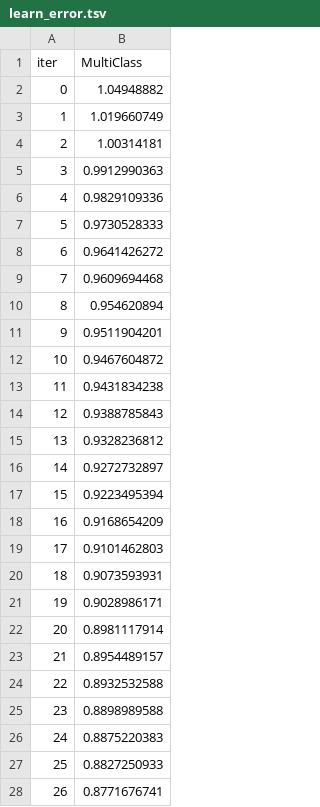
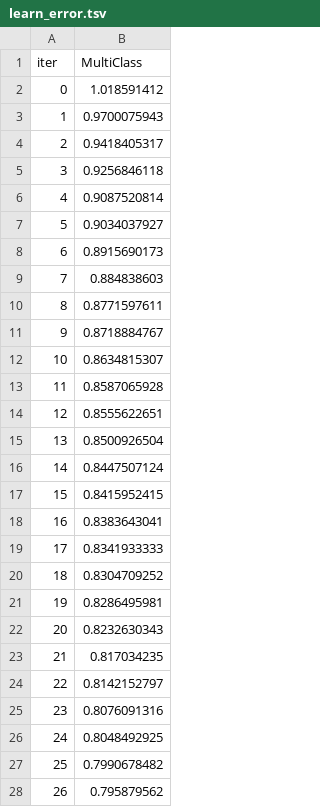
Before and after one commit to wodud2970/Digital_literacy, a TSV file: catboost_info/learn_error.tsv, drawn as a sheet; only a part is shown; the diff covers the shown part only.

```diff
--- a/catboost_info/learn_error.tsv
+++ b/catboost_info/learn_error.tsv
@@ -1,28 +1,28 @@
 iter	MultiClass
-0	1.04948882
-1	1.019660749
-2	1.00314181
-3	0.9912990363
-4	0.9829109336
-5	0.9730528333
-6	0.9641426272
-7	0.9609694468
-8	0.954620894
-9	0.9511904201
-10	0.9467604872
-11	0.9431834238
-12	0.9388785843
-13	0.9328236812
-14	0.9272732897
-15	0.9223495394
-16	0.9168654209
-17	0.9101462803
-18	0.9073593931
-19	0.9028986171
-20	0.8981117914
-21	0.8954489157
-22	0.8932532588
-23	0.8898989588
-24	0.8875220383
-25	0.8827250933
-26	0.8771676741
+0	1.018591412
+1	0.9700075943
+2	0.9418405317
+3	0.9256846118
+4	0.9087520814
+5	0.9034037927
+6	0.8915690173
+7	0.884838603
+8	0.8771597611
+9	0.8718884767
+10	0.8634815307
+11	0.8587065928
+12	0.8555622651
+13	0.8500926504
+14	0.8447507124
+15	0.8415952415
+16	0.8383643041
+17	0.8341933333
+18	0.8304709252
+19	0.8286495981
+20	0.8232630343
+21	0.817034235
+22	0.8142152797
+23	0.8076091316
+24	0.8048492925
+25	0.7990678482
+26	0.795879562
```
Also changed, not shown: 173 edited cells elsewhere in this file, catboost_info/time_left.tsv, 5 other files.
